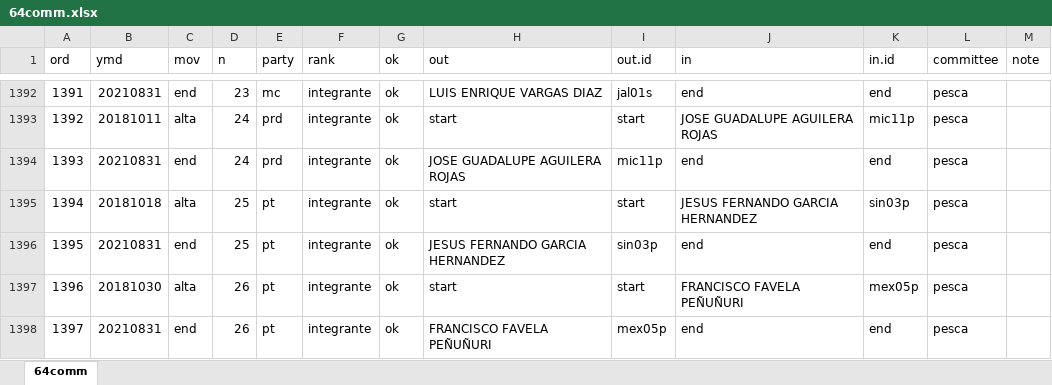
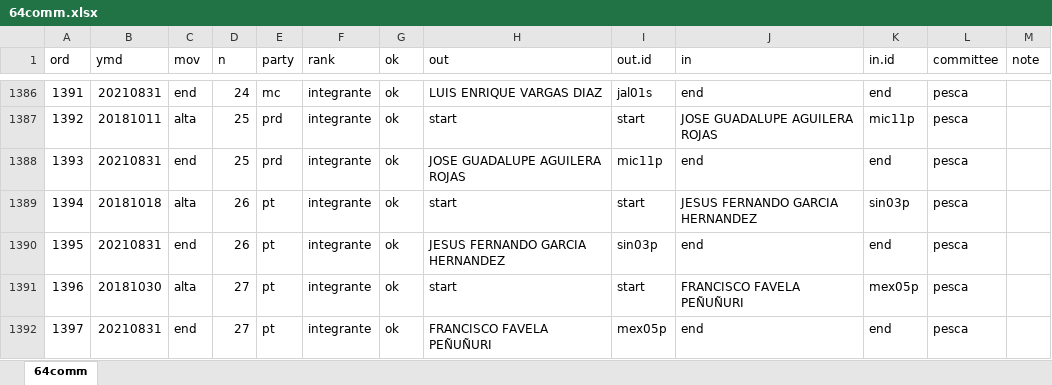
Before and after one commit to emagar/float, an Excel workbook: data/64comm.xlsx, sheet 64comm, drawn as a sheet; only a part is shown, gaps mark what is left out; values as stored, in another font and other column widths than the file's, no cell formats; addresses are those after the commit; the diff covers the shown part only; the diff names each change by its address in the sheet, - before the commit and + after, or states it on an @@ line.

```diff
--- a/data/64comm.xlsx (sheet 64comm)
+++ b/data/64comm.xlsx (sheet 64comm)
-D1386 (n): 23
+D1386 (n): 24
-D1387:D1388 (n): 24
+D1387:D1388 (n): 25
-D1389:D1390 (n): 25
+D1389:D1390 (n): 26
-D1391:D1392 (n): 26
+D1391:D1392 (n): 27
```
Also changed, not shown: 6 removed rows and 124 edited cells elsewhere in this sheet, cell formats, 11 other files.
